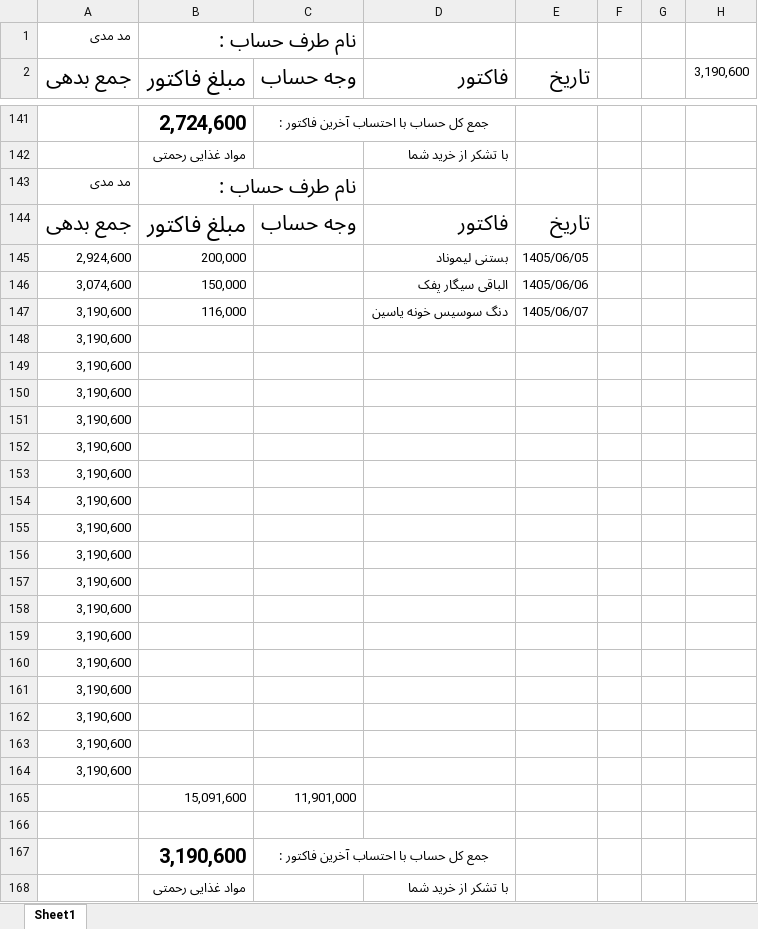
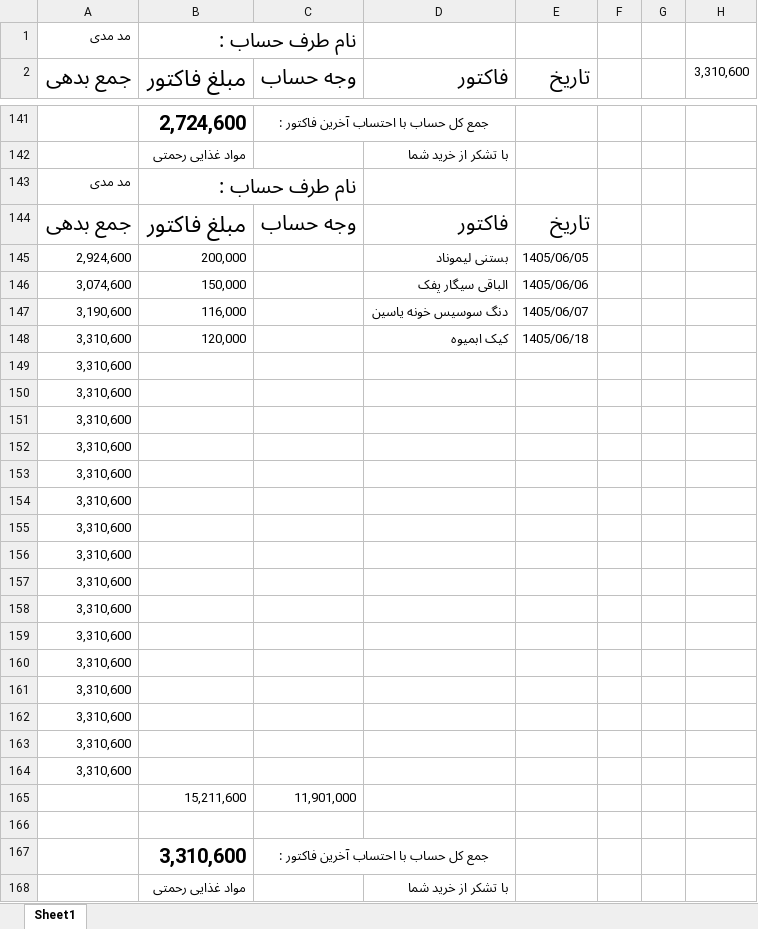
Before and after one commit to Hamidmarket/hesab, an Excel workbook: customers/bofon.xlsx, sheet Sheet1, drawn as a sheet; only a part is shown, gaps mark what is left out; values as stored, in another font and other column widths than the file's, no borders; conditional formats not drawn; removed rows and columns are numbered as before the commit, all else as after; the diff names each change by its address in the sheet, - before the commit and + after, or states it on an @@ line.

```diff
--- a/customers/bofon.xlsx (sheet Sheet1)
+++ b/customers/bofon.xlsx (sheet Sheet1)
-H2: 3,190,600
+H2: 3,310,600
-row 148: 3,190,600
+row 148: 3,310,600 | 120,000 |  | کیک ابمیوه | 1405/06/18
-A149:A164 (جمع بدهی): 3,190,600
+A149:A164 (جمع بدهی): 3,310,600
-B165 (مبلغ فاکتور): 15,091,600
+B165 (مبلغ فاکتور): 15,211,600
-B167 (مبلغ فاکتور): 3,190,600
+B167 (مبلغ فاکتور): 3,310,600
```
Also changed, not shown: customers.xlsx, customers/amir mahdi.xlsx, 3 other files.
